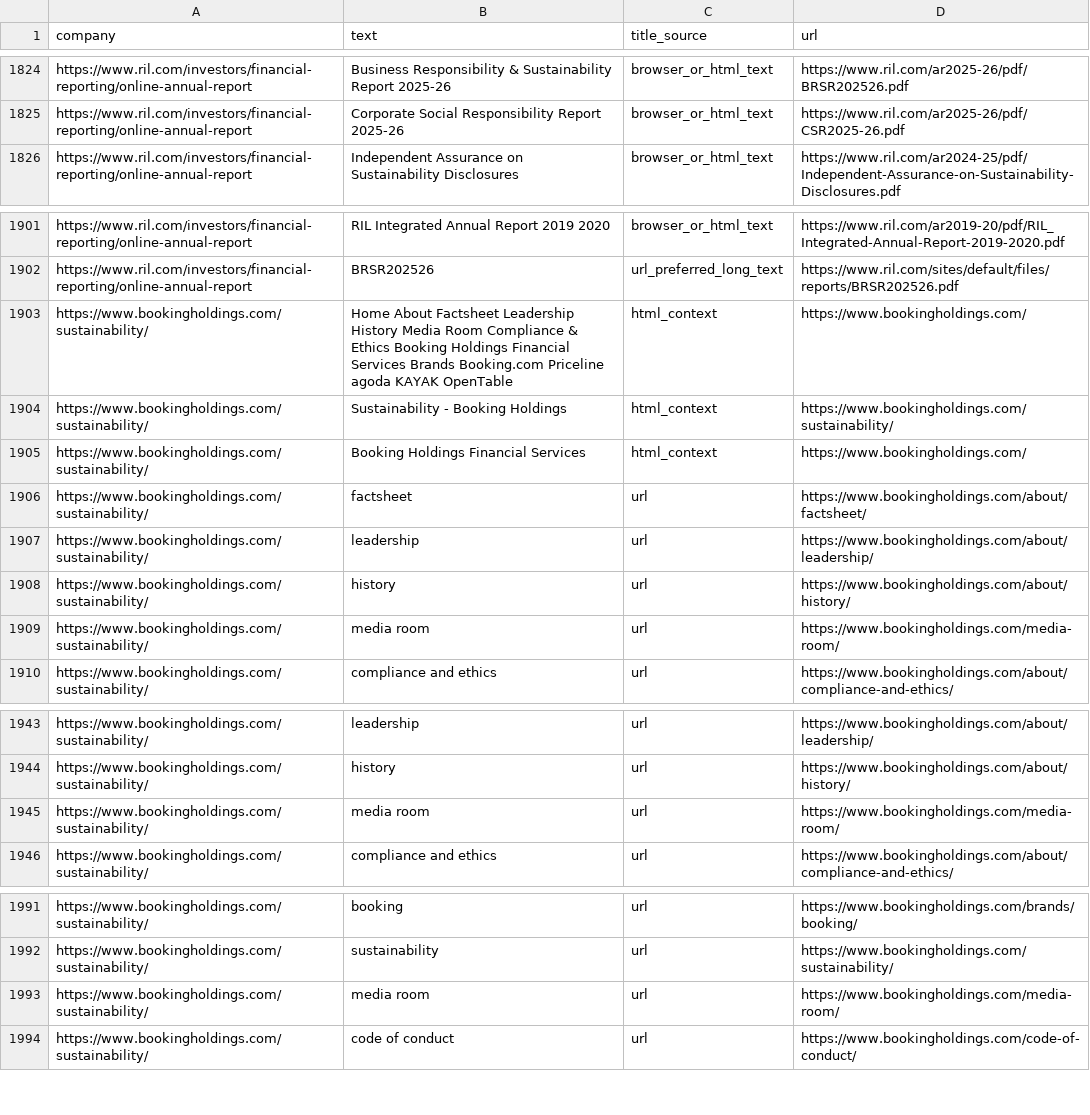
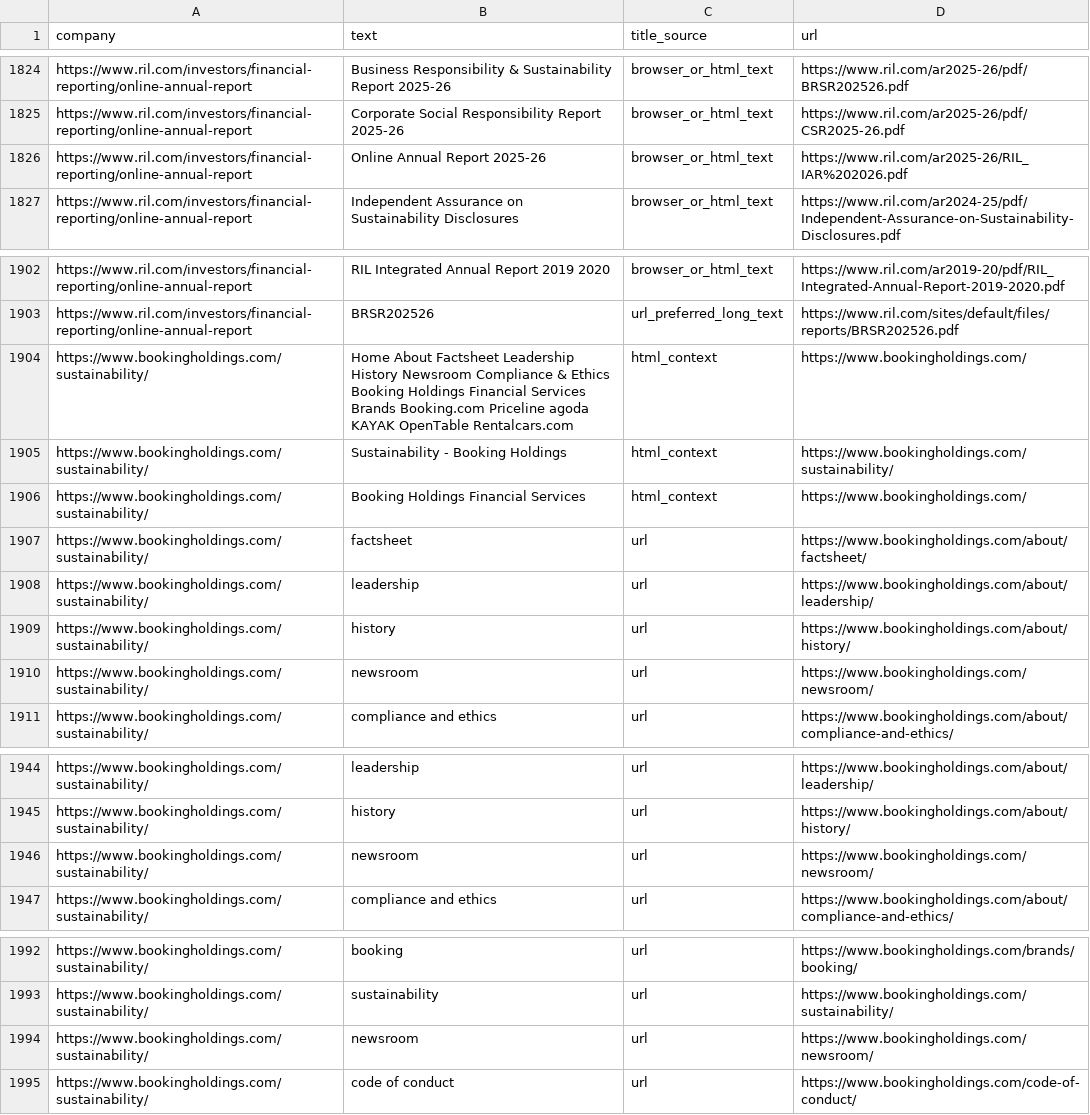
Before and after one commit to Shyam7291/document-monitor, a CSV file: raw_links.csv, drawn as a sheet; only a part is shown, gaps mark what is left out.

```diff
--- a/raw_links.csv
+++ b/raw_links.csv
@@ -1825,2 +1825,3 @@ https://www.ril.com/investors/financial-reporting/online-annual-report,Business
 https://www.ril.com/investors/financial-reporting/online-annual-report,Corporate Social Responsibility Report 2025-26,browser_or_html_text,https://www.ril.com/ar2025-26/pdf/CSR2025-26.pdf
+https://www.ril.com/investors/financial-reporting/online-annual-report,Online Annual Report 2025-26,browser_or_html_text,https://www.ril.com/ar2025-26/RIL_IAR%202026.pdf
 https://www.ril.com/investors/financial-reporting/online-annual-report,Independent Assurance on Sustainability Disclosures,browser_or_html_text,https://www.ril.com/ar2024-25/pdf/Independent-Assurance-on-Sustainability-Disclosures.pdf
@@ -1902,3 +1903,3 @@ https://www.ril.com/investors/financial-reporting/online-annual-report,RIL Integ
 https://www.ril.com/investors/financial-reporting/online-annual-report,BRSR202526,url_preferred_long_text,https://www.ril.com/sites/default/files/reports/BRSR202526.pdf
-https://www.bookingholdings.com/sustainability/,Home About Factsheet Leadership History Media Room Compliance & Ethics Booking Holdings Financial Services Brands Booking.com Priceline agoda KAYAK OpenTable,html_context,https://www.bookingholdings.com/
+https://www.bookingholdings.com/sustainability/,Home About Factsheet Leadership History Newsroom Compliance & Ethics Booking Holdings Financial Services Brands Booking.com Priceline agoda KAYAK OpenTable Rentalcars.com,html_context,https://www.bookingholdings.com/
 https://www.bookingholdings.com/sustainability/,Sustainability - Booking Holdings,html_context,https://www.bookingholdings.com/sustainability/
@@ -1908,3 +1909,3 @@ https://www.bookingholdings.com/sustainability/,leadership,url,https://www.booki
 https://www.bookingholdings.com/sustainability/,history,url,https://www.bookingholdings.com/about/history/
-https://www.bookingholdings.com/sustainability/,media room,url,https://www.bookingholdings.com/media-room/
+https://www.bookingholdings.com/sustainability/,newsroom,url,https://www.bookingholdings.com/newsroom/
 https://www.bookingholdings.com/sustainability/,compliance and ethics,url,https://www.bookingholdings.com/about/compliance-and-ethics/
@@ -1944,3 +1945,3 @@ https://www.bookingholdings.com/sustainability/,leadership,url,https://www.booki
 https://www.bookingholdings.com/sustainability/,history,url,https://www.bookingholdings.com/about/history/
-https://www.bookingholdings.com/sustainability/,media room,url,https://www.bookingholdings.com/media-room/
+https://www.bookingholdings.com/sustainability/,newsroom,url,https://www.bookingholdings.com/newsroom/
 https://www.bookingholdings.com/sustainability/,compliance and ethics,url,https://www.bookingholdings.com/about/compliance-and-ethics/
@@ -1992,3 +1993,3 @@ https://www.bookingholdings.com/sustainability/,booking,url,https://www.bookingh
 https://www.bookingholdings.com/sustainability/,sustainability,url,https://www.bookingholdings.com/sustainability/
-https://www.bookingholdings.com/sustainability/,media room,url,https://www.bookingholdings.com/media-room/
+https://www.bookingholdings.com/sustainability/,newsroom,url,https://www.bookingholdings.com/newsroom/
 https://www.bookingholdings.com/sustainability/,code of conduct,url,https://www.bookingholdings.com/code-of-conduct/
```
Also changed, not shown: run_summary_master.csv, 1 other file.
